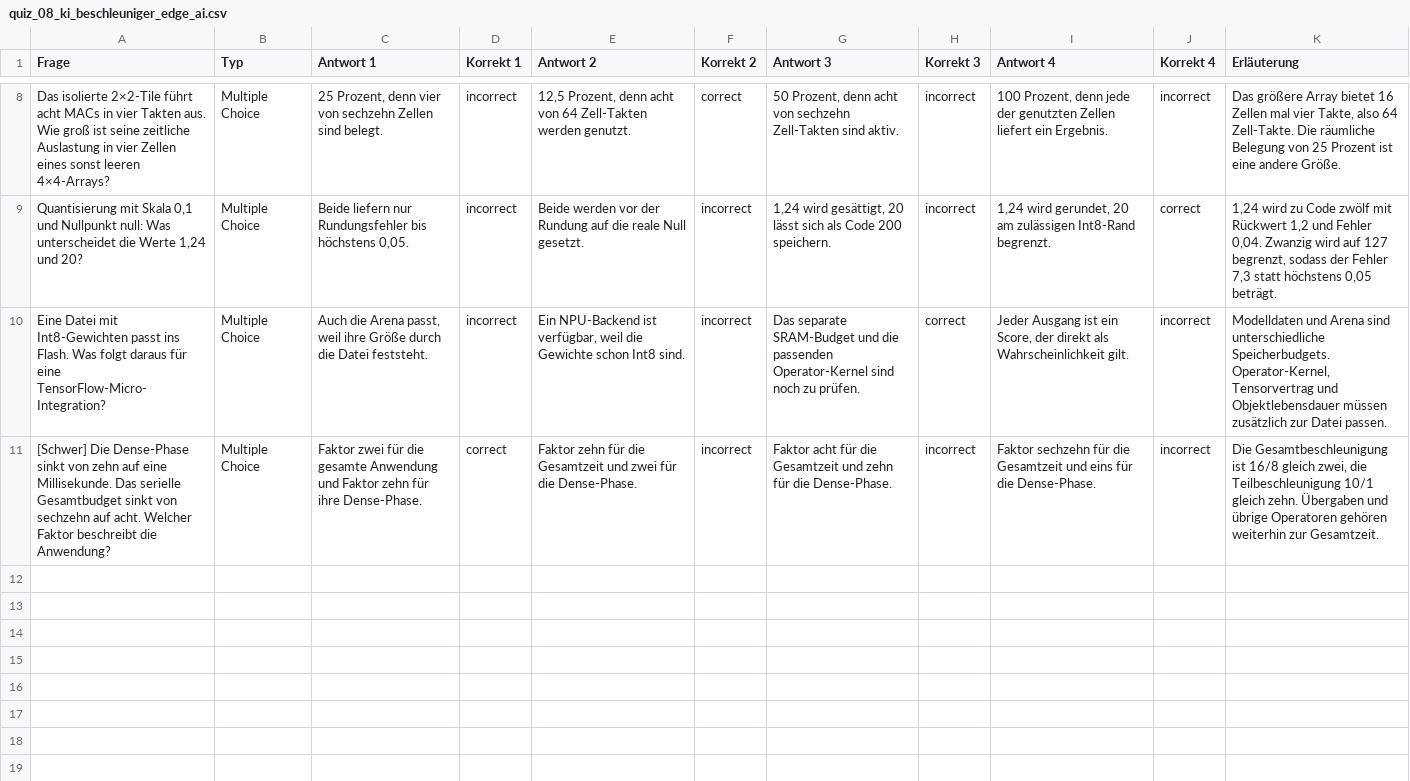
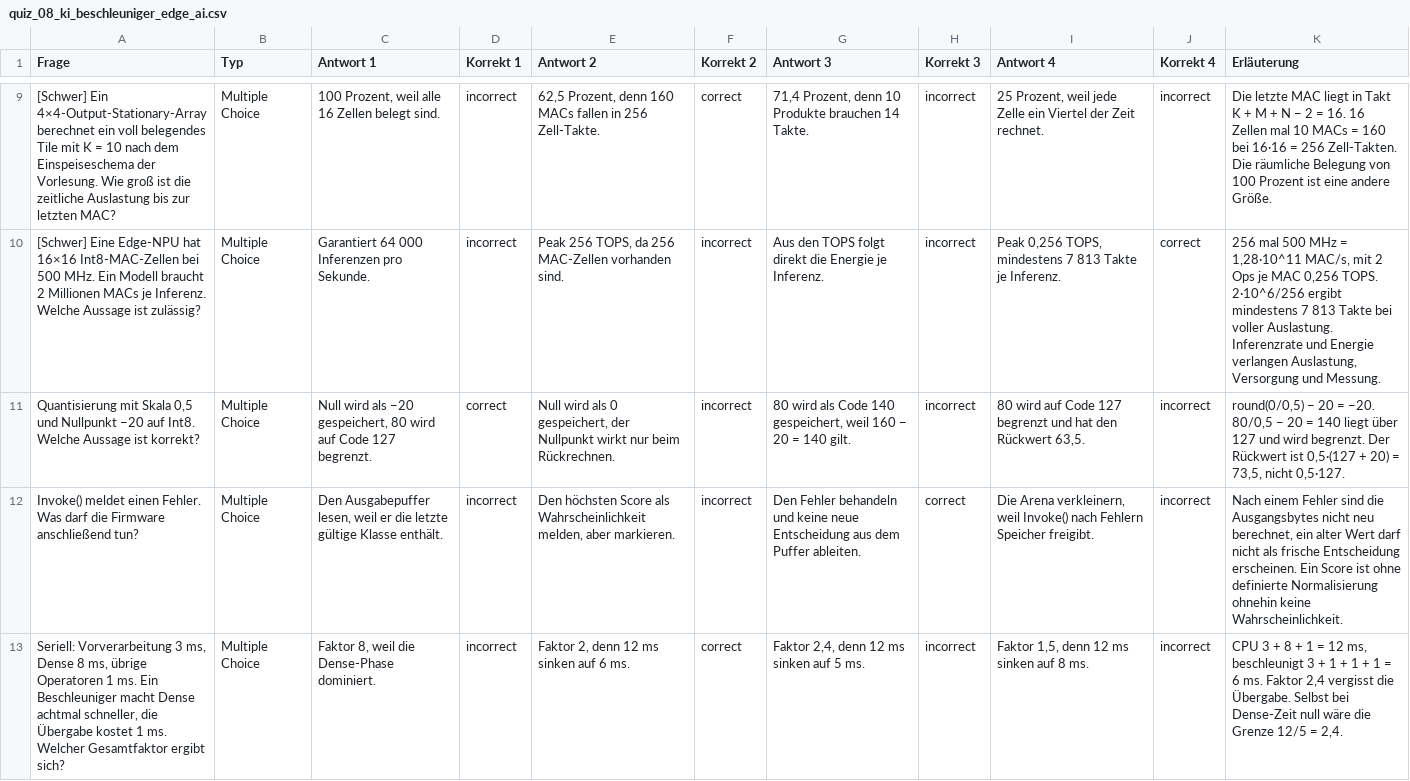
Before and after one commit to dantschi/mct3, a CSV file: quizacademy/quiz_08_ki_beschleuniger_edge_ai.csv, drawn as a sheet; only a part is shown, gaps mark what is left out; addresses are those after the commit; the diff covers the shown part only; the diff names each change by its address in the sheet, - before the commit and + after, or states it on an @@ line.

```diff
--- a/quizacademy/quiz_08_ki_beschleuniger_edge_ai.csv
+++ b/quizacademy/quiz_08_ki_beschleuniger_edge_ai.csv
-A9 (Frage): Das isolierte 2×2-Tile führt acht MACs in vier Takten aus. Wie groß ist seine zeitliche Auslastung in vier Zellen eines sonst leeren 4×4-Arrays?
+A9 (Frage): [Schwer] Ein 4×4-Output-Stationary-Array berechnet ein voll belegendes Tile mit K = 10 nach dem Einspeiseschema der Vorlesung. Wie groß ist die zeitliche Auslastung bis zur letzten MAC?
-C9 (Antwort 1): 25 Prozent, denn vier von sechzehn Zellen sind belegt.
+C9 (Antwort 1): 100 Prozent, weil alle 16 Zellen belegt sind.
-E9 (Antwort 2): 12,5 Prozent, denn acht von 64 Zell-Takten werden genutzt.
+E9 (Antwort 2): 62,5 Prozent, denn 160 MACs fallen in 256 Zell-Takte.
-G9 (Antwort 3): 50 Prozent, denn acht von sechzehn Zell-Takten sind aktiv.
+G9 (Antwort 3): 71,4 Prozent, denn 10 Produkte brauchen 14 Takte.
-I9 (Antwort 4): 100 Prozent, denn jede der genutzten Zellen liefert ein Ergebnis.
+I9 (Antwort 4): 25 Prozent, weil jede Zelle ein Viertel der Zeit rechnet.
-K9 (Erläuterung): Das größere Array bietet 16 Zellen mal vier Takte, also 64 Zell-Takte. Die räumliche Belegung von 25 Prozent ist…
+K9 (Erläuterung): Die letzte MAC liegt in Takt K + M + N − 2 = 16. 16 Zellen mal 10 MACs = 160 bei 16·16 = 256 Zell-Takten. Die räumliche Belegung von 100 Prozent ist…
-A10 (Frage): Quantisierung mit Skala 0,1 und Nullpunkt null: Was unterscheidet die Werte 1,24 und 20?
+A10 (Frage): [Schwer] Eine Edge-NPU hat 16×16 Int8-MAC-Zellen bei 500 MHz. Ein Modell braucht 2 Millionen MACs je Inferenz. Welche Aussage ist zulässig?
-C10 (Antwort 1): Beide liefern nur Rundungsfehler bis höchstens 0,05.
+C10 (Antwort 1): Garantiert 64 000 Inferenzen pro Sekunde.
-E10 (Antwort 2): Beide werden vor der Rundung auf die reale Null gesetzt.
+E10 (Antwort 2): Peak 256 TOPS, da 256 MAC-Zellen vorhanden sind.
-G10 (Antwort 3): 1,24 wird gesättigt, 20 lässt sich als Code 200 speichern.
+G10 (Antwort 3): Aus den TOPS folgt direkt die Energie je Inferenz.
-I10 (Antwort 4): 1,24 wird gerundet, 20 am zulässigen Int8-Rand begrenzt.
+I10 (Antwort 4): Peak 0,256 TOPS, mindestens 7 813 Takte je Inferenz.
-K10 (Erläuterung): 1,24 wird zu Code zwölf mit Rückwert 1,2 und Fehler 0,04. Zwanzig wird auf 127 begrenzt, sodass der Fehler 7,3 statt höchstens 0,05 beträgt.
+K10 (Erläuterung): 256 mal 500 MHz = 1,28·10^11 MAC/s, mit 2 Ops je MAC 0,256 TOPS. 2·10^6/256 ergibt mindestens 7 813 Takte bei voller Auslastung. Inferenzrate und Energie verlangen Auslastung, Versorgung und Messung.
+row 11: Quantisierung mit Skala 0,5 und Nullpunkt −20 auf Int8. Welche Aussage ist korrekt? | Multiple Choice | Null wird als −20 gespeichert, 80 wird auf Code 127 begrenzt. | correct | Null wird als 0 gespeichert, der Nullpunkt wirkt nur beim Rückrechnen. | incorrect | 80 wird als Code 140 gespeichert, weil 160 − 20 = 140 gilt. | incorrect | 80 wird auf Code 127 begrenzt und hat den Rückwert 63,5. | incorrect | round(0/0,5) − 20 = −20. 80/0,5 − 20 = 140 liegt über 127 und wird begrenzt. Der Rückwert ist 0,5·(127 + 20) = 73,5, nicht 0,5·127.
-A12 (Frage): Eine Datei mit Int8-Gewichten passt ins Flash. Was folgt daraus für eine TensorFlow-Micro-Integration?
+A12 (Frage): Invoke() meldet einen Fehler. Was darf die Firmware anschließend tun?
-C12 (Antwort 1): Auch die Arena passt, weil ihre Größe durch die Datei feststeht.
+C12 (Antwort 1): Den Ausgabepuffer lesen, weil er die letzte gültige Klasse enthält.
-E12 (Antwort 2): Ein NPU-Backend ist verfügbar, weil die Gewichte schon Int8 sind.
+E12 (Antwort 2): Den höchsten Score als Wahrscheinlichkeit melden, aber markieren.
-G12 (Antwort 3): Das separate SRAM-Budget und die passenden Operator-Kernel sind noch zu prüfen.
+G12 (Antwort 3): Den Fehler behandeln und keine neue Entscheidung aus dem Puffer ableiten.
-I12 (Antwort 4): Jeder Ausgang ist ein Score, der direkt als Wahrscheinlichkeit gilt.
+I12 (Antwort 4): Die Arena verkleinern, weil Invoke() nach Fehlern Speicher freigibt.
-K12 (Erläuterung): Modelldaten und Arena sind unterschiedliche Speicherbudgets. Operator-Kernel, Tensorvertrag und Objektlebensdauer müssen zusätzlich zur Datei passen.
+K12 (Erläuterung): Nach einem Fehler sind die Ausgangsbytes nicht neu berechnet, ein alter Wert darf nicht als frische Entscheidung erscheinen. Ein Score ist ohne definierte Normalisierung ohnehin keine Wahrscheinlichkeit.
-A13 (Frage): [Schwer] Die Dense-Phase sinkt von zehn auf eine Millisekunde. Das serielle Gesamtbudget sinkt von sechzehn auf acht. Welcher Faktor beschreibt die Anwendung?
+A13 (Frage): Seriell: Vorverarbeitung 3 ms, Dense 8 ms, übrige Operatoren 1 ms. Ein Beschleuniger macht Dense achtmal schneller, die Übergabe kostet 1 ms. Welcher Gesamtfaktor ergibt sich?
-C13 (Antwort 1): Faktor zwei für die gesamte Anwendung und Faktor zehn für ihre Dense-Phase.
+C13 (Antwort 1): Faktor 8, weil die Dense-Phase dominiert.
-D13 (Korrekt 1): correct
+D13 (Korrekt 1): incorrect
-E13 (Antwort 2): Faktor zehn für die Gesamtzeit und zwei für die Dense-Phase.
+E13 (Antwort 2): Faktor 2, denn 12 ms sinken auf 6 ms.
-F13 (Korrekt 2): incorrect
+F13 (Korrekt 2): correct
-G13 (Antwort 3): Faktor acht für die Gesamtzeit und zehn für die Dense-Phase.
+G13 (Antwort 3): Faktor 2,4, denn 12 ms sinken auf 5 ms.
-I13 (Antwort 4): Faktor sechzehn für die Gesamtzeit und eins für die Dense-Phase.
+I13 (Antwort 4): Faktor 1,5, denn 12 ms sinken auf 8 ms.
-K13 (Erläuterung): Die Gesamtbeschleunigung ist 16/8 gleich zwei, die Teilbeschleunigung 10/1 gleich zehn. Übergaben und übrige Operatoren gehören weiterhin zur Gesamtzeit.
+K13 (Erläuterung): CPU 3 + 8 + 1 = 12 ms, beschleunigt 3 + 1 + 1 + 1 = 6 ms. Faktor 2,4 vergisst die Übergabe. Selbst bei Dense-Zeit null wäre die Grenze 12/5 = 2,4.
```
Also changed, not shown: 3 added rows, 2 removed rows and 24 edited cells elsewhere in this file, 29 other files.
